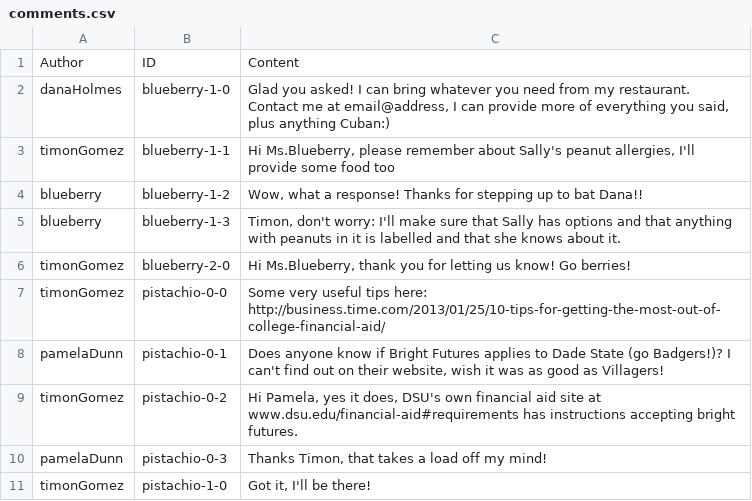
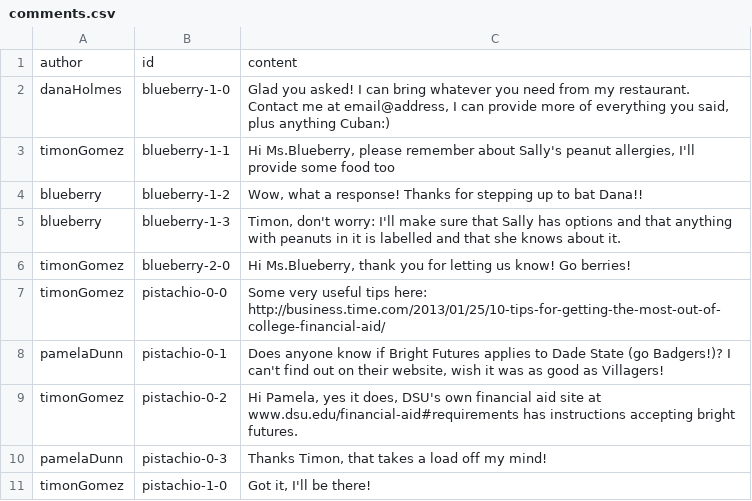
Before and after one commit to Buraburaite/Villagers-Server, a CSV file: bin/csv/comments.csv, drawn as a sheet.

```diff
--- a/bin/csv/comments.csv
+++ b/bin/csv/comments.csv
@@ -1,2 +1,2 @@
-Author,ID,Content
+author,id,content
 danaHolmes,blueberry-1-0,"Glad you asked! I can bring whatever you need from my restaurant. Contact me at email@address, I can provide more of everything you said, plus anything Cuban:)"
```
Also changed, not shown: bin/csv/posts.csv, bin/csv/villagers.csv, 5 other files.
